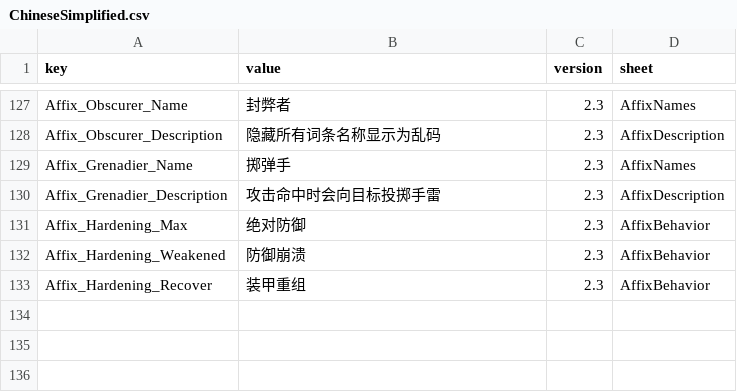
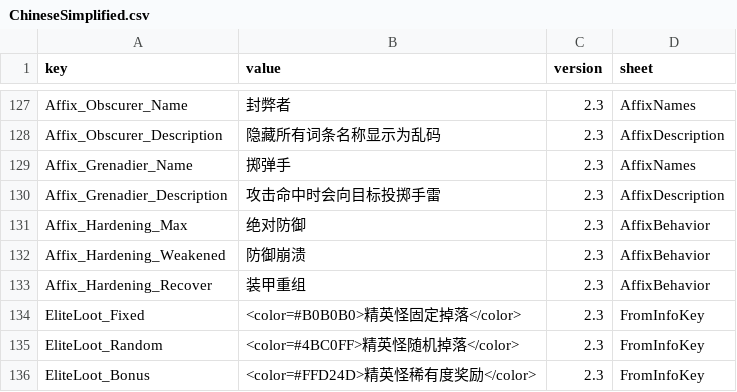
Before and after one commit to LOVEIII486/EliteEnemies, a CSV file: Localization/ChineseSimplified.csv, drawn as a sheet; only a part is shown, gaps mark what is left out.

```diff
--- a/Localization/ChineseSimplified.csv
+++ b/Localization/ChineseSimplified.csv
@@ -133 +133,4 @@ Affix_Hardening_Weakened,防御崩溃,2.3,AffixBehavior
 Affix_Hardening_Recover,装甲重组,2.3,AffixBehavior
+EliteLoot_Fixed,<color=#B0B0B0>精英怪固定掉落</color>,2.3,FromInfoKey
+EliteLoot_Random,<color=#4BC0FF>精英怪随机掉落</color>,2.3,FromInfoKey
+EliteLoot_Bonus,<color=#FFD24D>精英怪稀有度奖励</color>,2.3,FromInfoKey
```
Also changed, not shown: Localization/ChineseTraditional.csv, Localization/English.csv, 3 other files.
